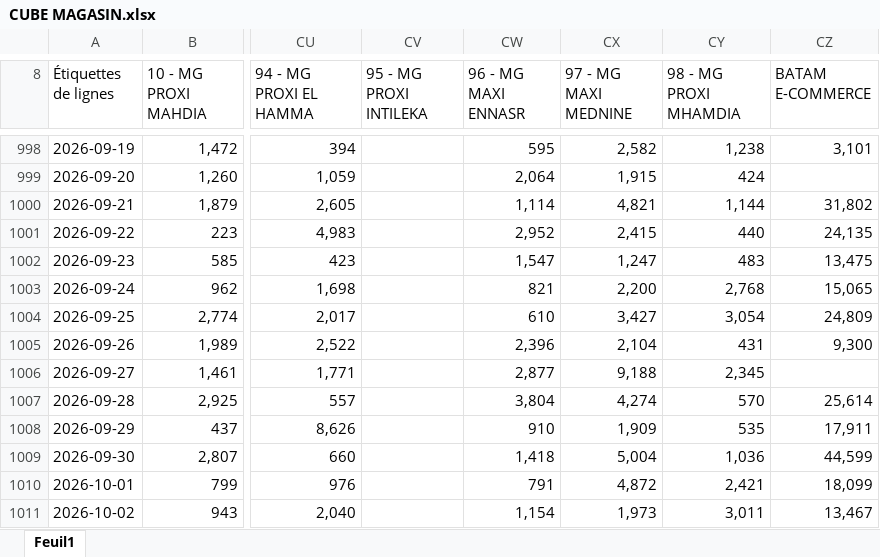
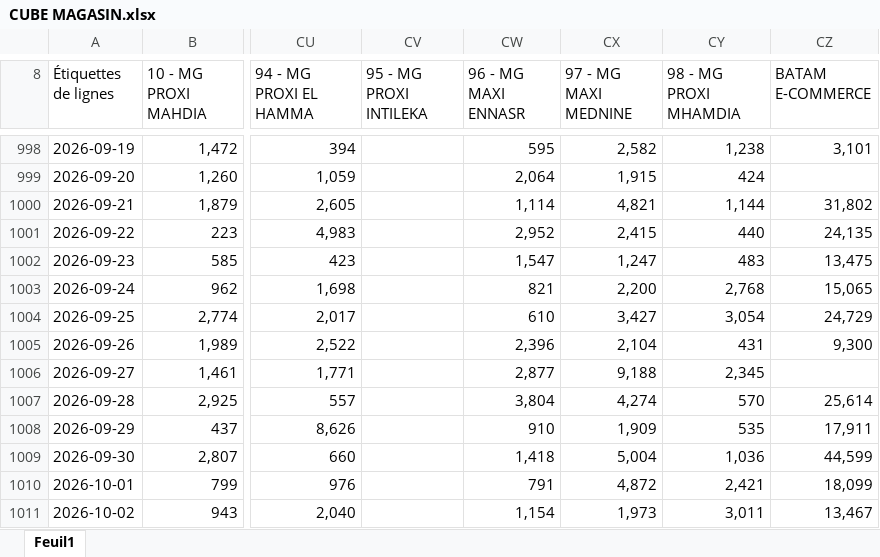
Before and after one commit to chkondali-dev/pilotage-b2b, an Excel workbook: 2025/CUBE MAGASIN.xlsx, sheet Feuil1, drawn as a sheet; only a part is shown, gaps mark what is left out; values as stored, in another font and other column widths than the file's, no borders; the diff covers the shown part only; the diff names each change by its address in the sheet, - before the commit and + after, or states it on an @@ line.

```diff
--- a/2025/CUBE MAGASIN.xlsx (sheet Feuil1)
+++ b/2025/CUBE MAGASIN.xlsx (sheet Feuil1)
-CZ1004 (BATAM E-COMMERCE): 24,809
+CZ1004 (BATAM E-COMMERCE): 24,729
```
Also changed, not shown: 1 added row and 6 edited cells elsewhere in this sheet, 2025/Factures ventes enregistrées VC CONVENTION EDC.xlsx, 3 other files.
